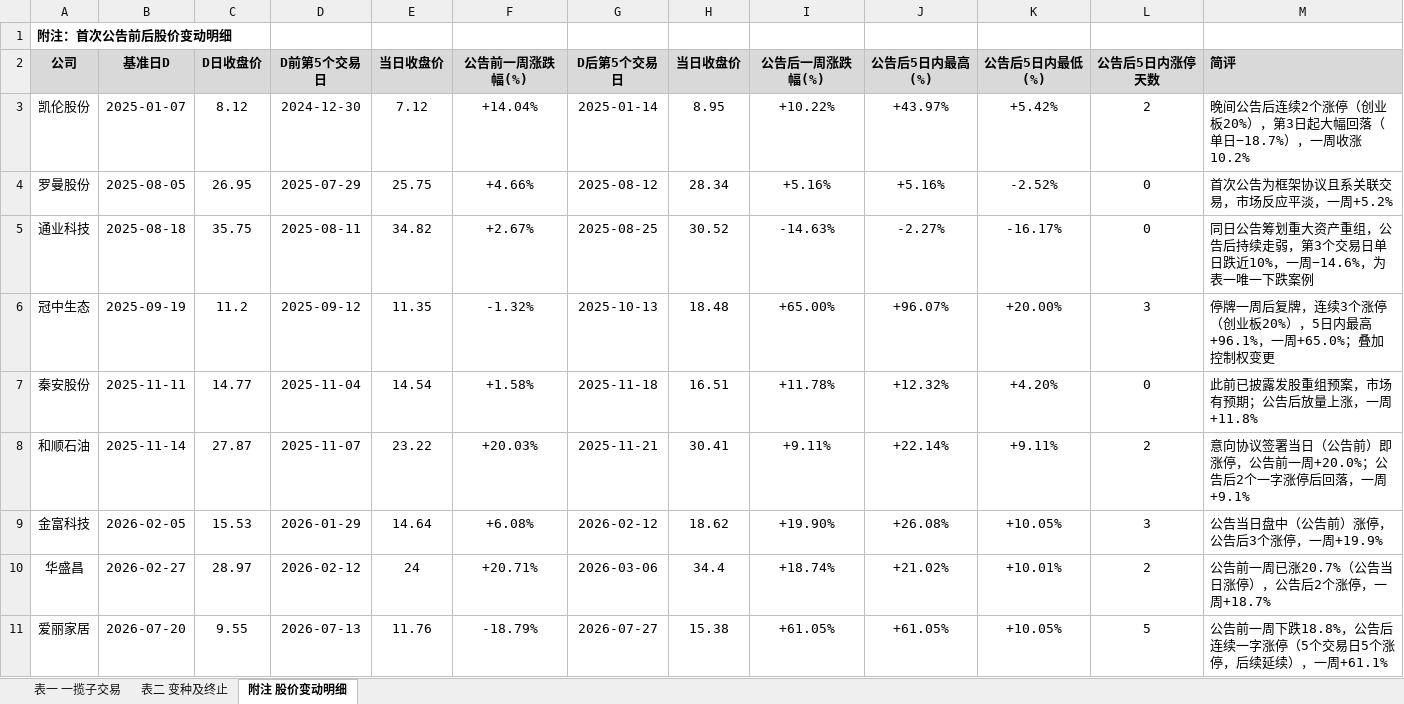
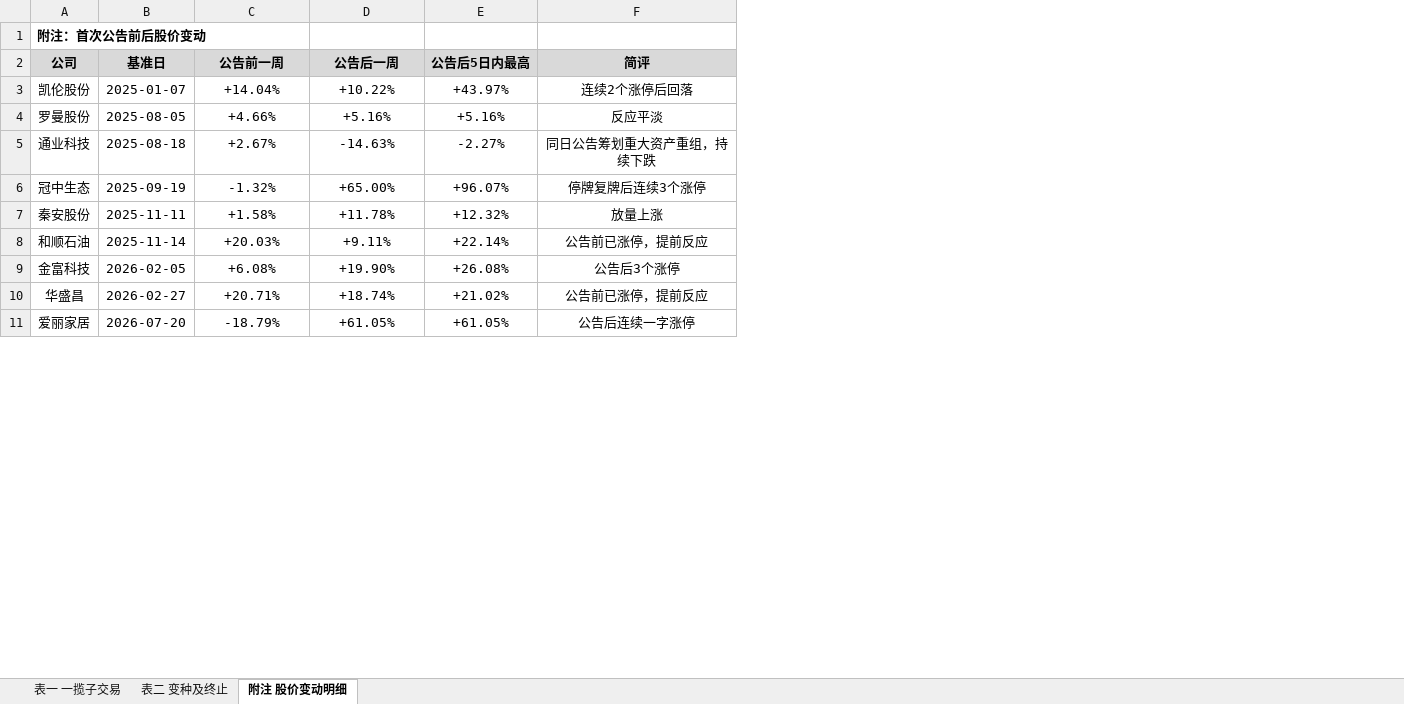
Before and after one commit to xid013-ux/JXD, an Excel workbook: output/一揽子交易案例/一揽子交易案例.xlsx, sheet 附注 股价变动明细, drawn as a sheet; only a part is shown; values as stored, in another font and other column widths than the file's, no borders; removed rows and columns are numbered as before the commit, all else as after; the diff covers the shown part only; the diff names each change by its address in the sheet, - before the commit and + after, or states it on an @@ line.

```diff
--- a/output/一揽子交易案例/一揽子交易案例.xlsx (sheet 附注 股价变动明细)
+++ b/output/一揽子交易案例/一揽子交易案例.xlsx (sheet 附注 股价变动明细)
-column C (D日收盘价), rows 3-11: 8.12 | 26.95 | 35.75 | 11.2 | 14.77 | 27.87 | 15.53 | 28.97 | 9.55
-column D (D前第5个交易日), rows 3-11: 2024-12-30 | 2025-07-29 | 2025-08-11 | 2025-09-12 | 2025-11-04 | 2025-11-07 | 2026-01-29 | 2026-02-12 | 2026-07-13
-column E (当日收盘价), rows 3-11: 7.12 | 25.75 | 34.82 | 11.35 | 14.54 | 23.22 | 14.64 | 24 | 11.76
-column G (D后第5个交易日), rows 3-11: 2025-01-14 | 2025-08-12 | 2025-08-25 | 2025-10-13 | 2025-11-18 | 2025-11-21 | 2026-02-12 | 2026-03-06 | 2026-07-27
-column H (当日收盘价), rows 3-11: 8.95 | 28.34 | 30.52 | 18.48 | 16.51 | 30.41 | 18.62 | 34.4 | 15.38
-column K (公告后5日内最低(%)), rows 3-11: +5.42% | -2.52% | -16.17% | +20.00% | +4.20% | +9.11% | +10.05% | +10.01% | +10.05%
-column L (公告后5日内涨停天数), rows 3-11: 2 | 0 | 0 | 3 | 0 | 2 | 3 | 2 | 5
-A1 (公司): 附注：首次公告前后股价变动明细
+A1 (公司): 附注：首次公告前后股价变动
-B2: 基准日D
+B2: 基准日
-C2: 公告前一周涨跌幅(%)
+C2: 公告前一周
-D2: 公告后一周涨跌幅(%)
+D2: 公告后一周
-E2: 公告后5日内最高(%)
+E2: 公告后5日内最高
-F2:F11 alignment: left
+F2:F11 alignment: center
-F3 (简评): 晚间公告后连续2个涨停（创业板20%），第3日起大幅回落（单日−18.7%），一周收涨10.2%
+F3 (简评): 连续2个涨停后回落
-F4 (简评): 首次公告为框架协议且系关联交易，市场反应平淡，一周+5.2%
+F4 (简评): 反应平淡
-F5 (简评): 同日公告筹划重大资产重组，公告后持续走弱，第3个交易日单日跌近10%，一周−14.6%，为表一唯一下跌案例
+F5 (简评): 同日公告筹划重大资产重组，持续下跌
-F6 (简评): 停牌一周后复牌，连续3个涨停（创业板20%），5日内最高+96.1%，一周+65.0%；叠加控制权变更
+F6 (简评): 停牌复牌后连续3个涨停
-F7 (简评): 此前已披露发股重组预案，市场有预期；公告后放量上涨，一周+11.8%
+F7 (简评): 放量上涨
-F8 (简评): 意向协议签署当日（公告前）即涨停，公告前一周+20.0%；公告后2个一字涨停后回落，一周+9.1%
+F8 (简评): 公告前已涨停，提前反应
-F9 (简评): 公告当日盘中（公告前）涨停，公告后3个涨停，一周+19.9%
+F9 (简评): 公告后3个涨停
-F10 (简评): 公告前一周已涨20.7%（公告当日涨停），公告后2个涨停，一周+18.7%
+F10 (简评): 公告前已涨停，提前反应
-F11 (简评): 公告前一周下跌18.8%，公告后连续一字涨停（5个交易日5个涨停，后续延续），一周+61.1%
+F11 (简评): 公告后连续一字涨停
```
Also changed, not shown: 3 removed rows, 5 edited cells, cell formats and merged cells elsewhere in this sheet, 1 other file.
